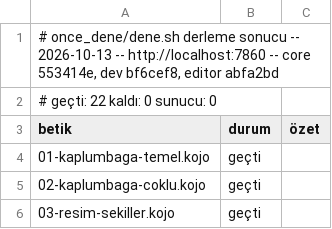
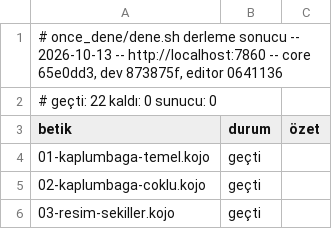
Before and after one commit to bulent2k2/koco-deploy, a TSV file: once_dene/sonuclar/derleme.tsv, drawn as a sheet; only a part is shown.

Commit message:
once_dene: v97 kapı kaydı (22/22 + 22/22)
Koşum yerel TAZE konteynere karşı (docker build -t koco, -m 4g,
http://localhost:7860), build.sh git denetimi AÇIK, üç klon da master:
core 65e0dd3, dev 873875f, editor 0641136 (core 553414e -> 65e0dd3:
kojojs-core #79, page senkronu: Eskiz, CanvasDraw, SketchPic, TuvalÇizim,
kojojs-dev #216; dev bf6cef8 -> 873875f; editör abfa2bd -> 0641136).
derleme 22/22, çalışma 22/22. Aynı imaj fly deploy ile ikojo'ya v97 olarak
çıktı; /cevir, 413, /resultframe CSP, /assets ACAO, /, /?indent=2,
/?motor=ace, /yardim/secenekler, /yardim/ornekler ve motor-cm.js canlıda
200/doğru.
Canlıda ornekleri-dogrula.sh masaustu: ilerleme 4 (tr/eskiz-gezginler,
eskiz-gul, eskiz-halkalar, fireworks-canvas kaldı -> geçti), gerileme 0;
bu koşumda optimizer çökmesi yok.
Bilinen: yerel tam koşumlarda iki kez tek seferlik "Scala.js optimizer
crashed ... NullPointerException" görüldü (nbody-four; renklendirilmis-teker,
farklı betikler, tek başına tekrarlarda ve canlı koşumda çıkmadı).
Senkronla ilgisi kanıtlanmadı, elenmedi. Editör paketi (21/21) çalıştırılmadı.

```diff
--- a/once_dene/sonuclar/derleme.tsv
+++ b/once_dene/sonuclar/derleme.tsv
@@ -1,2 +1,2 @@
-# once_dene/dene.sh derleme sonucu -- 2026-10-13 -- http://localhost:7860 -- core 553414e, dev bf6cef8, editor abfa2bd
+# once_dene/dene.sh derleme sonucu -- 2026-10-13 -- http://localhost:7860 -- core 65e0dd3, dev 873875f, editor 0641136
 # geçti: 22   kaldı: 0   sunucu: 0
```
Also changed, not shown: once_dene/sonuclar/calisma.tsv.
